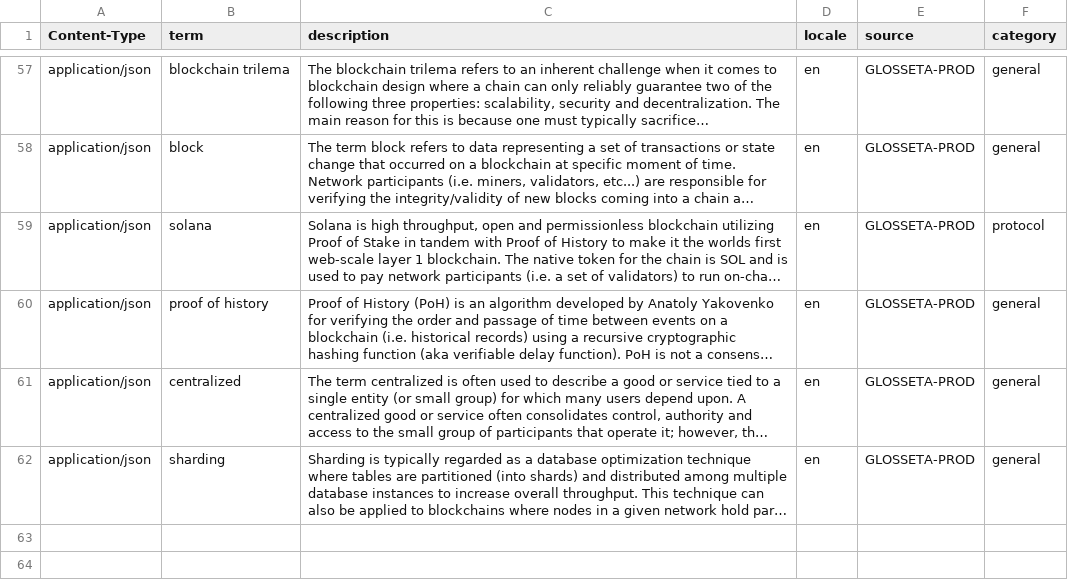
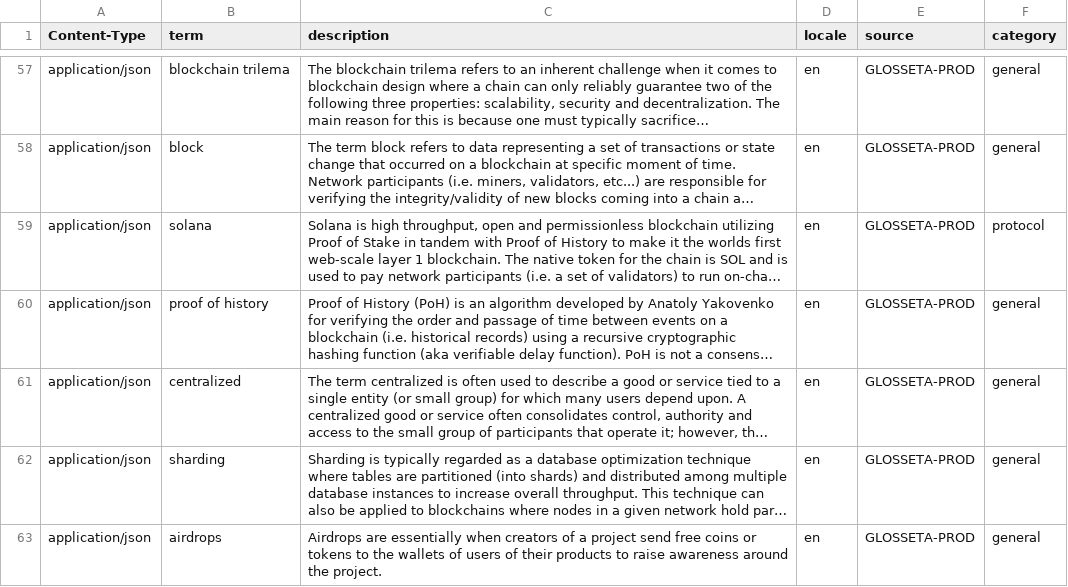
Before and after one commit to Glosseta/glosseta, a CSV file: resources/master_term_bank_en.csv, drawn as a sheet; only a part is shown, gaps mark what is left out; long unchanged cells end in …; the diff names each change by its address in the sheet, - before the commit and + after, or states it on an @@ line.

Commit message:
airdrops (#129)

```diff
--- a/resources/master_term_bank_en.csv
+++ b/resources/master_term_bank_en.csv
+row 63: application/json | airdrops | Airdrops are essentially when creators of a project send free coins or tokens to the wallets of users of their products to raise awareness around the project. | en | GLOSSETA-PROD | general
```
Also changed, not shown: 1 other file.
